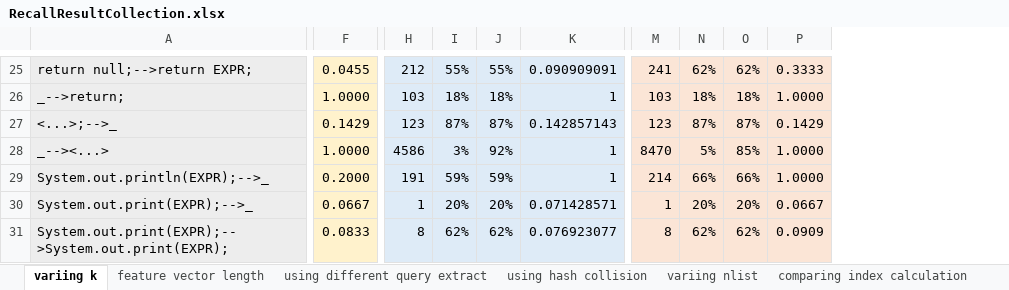
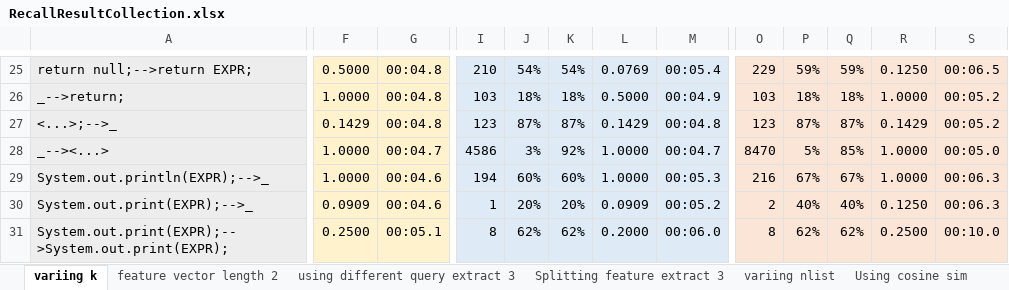
Before and after one commit to sola-st/DiffSearch, an Excel workbook: src/main/resources/Recall/RecallResultCollection.xlsx, sheet variing k, drawn as a sheet; only a part is shown, gaps mark what is left out; values as stored, in another font and other column widths than the file's, no borders; conditional formats not drawn; removed rows and columns are numbered as before the commit, all else as after; the diff covers the shown part only; the diff names each change by its address in the sheet, - before the commit and + after, or states it on an @@ line.

```diff
--- a/src/main/resources/Recall/RecallResultCollection.xlsx (sheet variing k)
+++ b/src/main/resources/Recall/RecallResultCollection.xlsx (sheet variing k)
-sheet tab: feature vector length
-sheet tab: using different query extract
-sheet tab: using hash collision
-sheet tab: comparing index calculation
+sheet tab: feature vector length 2
+sheet tab: using different query extract 3
+sheet tab: Splitting feature extract 3
+column G, rows 25-31: 00:04.8 | 00:04.8 | 00:04.8 | 00:04.7 | 00:04.6 | 00:04.6 | 00:05.1
-column K, rows 25-31: 0.090909091 | 1 | 0.142857143 | 1 | 1 | 0.071428571 | 0.076923077
+column L, rows 25-31: 0.0769 | 0.5000 | 0.1429 | 1.0000 | 1.0000 | 0.0909 | 0.2000
+column M, rows 25-31: 00:05.4 | 00:04.9 | 00:04.8 | 00:04.7 | 00:05.3 | 00:05.2 | 00:06.0
+column S, rows 25-31: 00:06.5 | 00:05.2 | 00:05.2 | 00:05.0 | 00:06.3 | 00:06.3 | 00:10.0
-F25: 0.0455
+F25: 0.5000
-I25: 212
+I25: 210
-J25: 55%
+J25: 54%
-K25: 55%
+K25: 54%
-O25: 241
+O25: 229
-P25: 62%
+P25: 59%
-Q25: 62%
+Q25: 59%
-R25: 0.3333
+R25: 0.1250
-F29: 0.2000
+F29: 1.0000
-I29: 191
+I29: 194
-J29: 59%
+J29: 60%
-K29: 59%
+K29: 60%
-O29: 214
+O29: 216
-P29: 66%
+P29: 67%
-Q29: 66%
+Q29: 67%
-F30: 0.0667
+F30: 0.0909
-O30: 1
+O30: 2
-P30: 20%
+P30: 40%
-Q30: 20%
+Q30: 40%
-R30: 0.0667
+R30: 0.1250
-F31: 0.0833
+F31: 0.2500
-R31: 0.0909
+R31: 0.2500
```
Also changed, not shown: 9 added rows, 7 removed rows, 229 edited cells and cell formats elsewhere in this sheet, other sheet tabs, formulas that keep their value, 17 other files.
